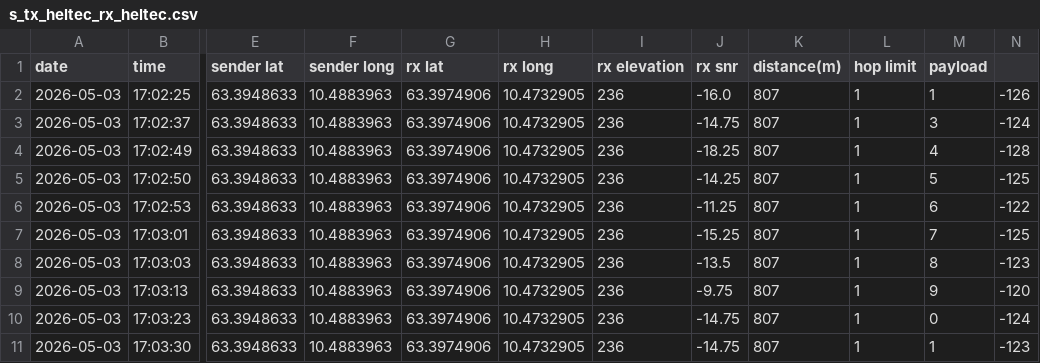
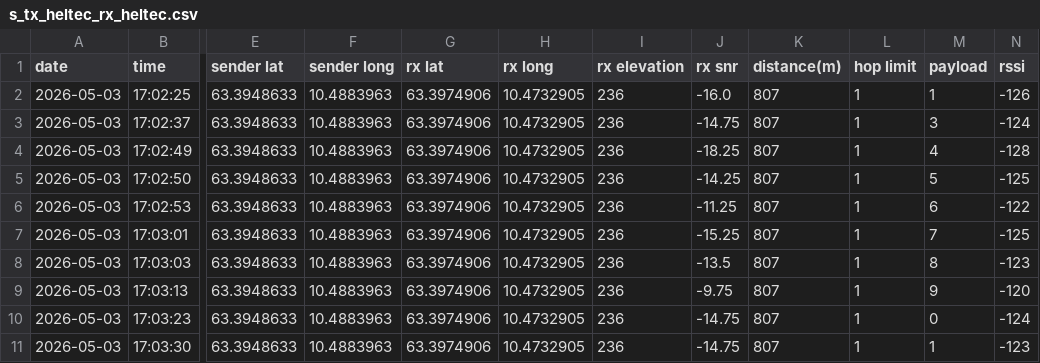
Before and after one commit to njaalsb/Bachelor_Meshtastic, a CSV file: Plots/Range_plots/rangetest_forest_files/rangetest_forest_far/s_tx_heltec_rx_heltec.csv, drawn as a sheet; only a part is shown, gaps mark what is left out; the diff names each change by its address in the sheet, - before the commit and + after, or states it on an @@ line.

```diff
--- a/Plots/Range_plots/rangetest_forest_files/rangetest_forest_far/s_tx_heltec_rx_heltec.csv
+++ b/Plots/Range_plots/rangetest_forest_files/rangetest_forest_far/s_tx_heltec_rx_heltec.csv
-N1: (empty)
+N1: rssi
```
Also changed, not shown: Plots/Range_plots/rangetest_files/tx_heltec_rx_tdeck.csv, Plots/Range_plots/rangetest_files/tx_tdeck_rx_tdeck.csv, 1 other file.
